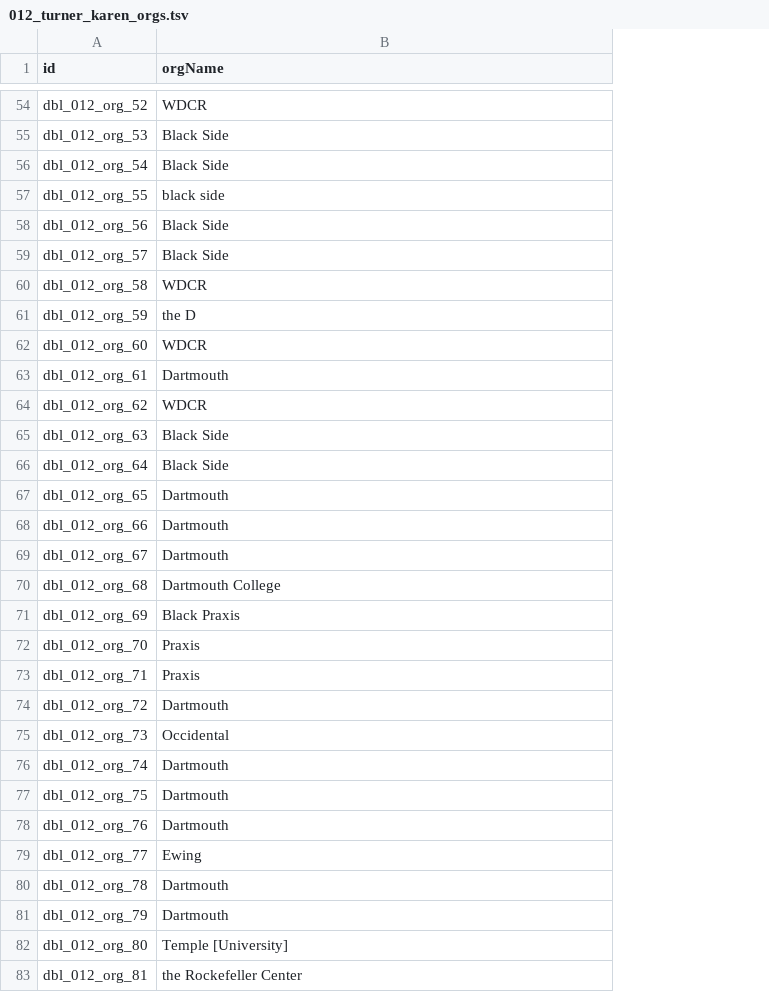
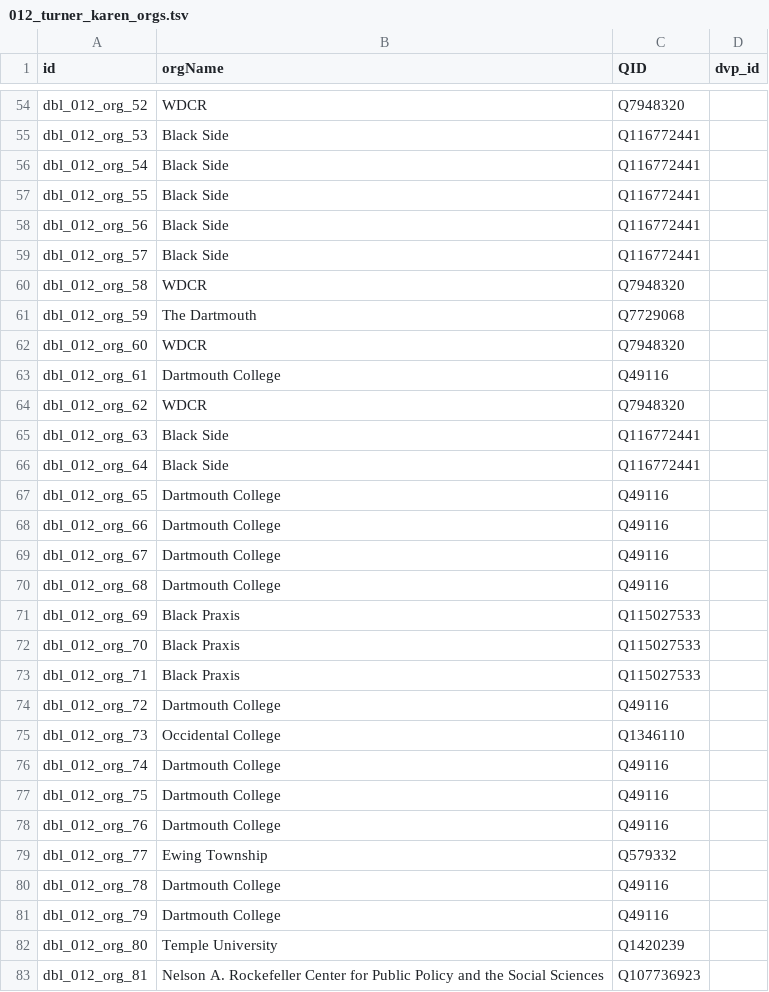
Before and after one commit to Dartmouth-Digital-History-Initiative/DBL-Encoding, a TSV file: tsv/012_turner_karen_orgs.tsv, drawn as a sheet; only a part is shown, gaps mark what is left out; the diff covers the shown part only; the diff names each change by its address in the sheet, - before the commit and + after, or states it on an @@ line.

Commit message:
Update 012_turner_karen_orgs.tsv

```diff
--- a/tsv/012_turner_karen_orgs.tsv
+++ b/tsv/012_turner_karen_orgs.tsv
+column C (QID), rows 54-83: Q7948320 | Q116772441 | Q116772441 | Q116772441 | Q116772441 | Q116772441 | Q7948320 | Q7729068 | Q7948320 | Q49116 | Q7948320 | Q116772441 | Q116772441 | Q49116 | Q49116 | Q49116 | Q49116 | Q115027533 | Q115027533 | Q115027533 | Q49116 | Q1346110 | Q49116 | Q49116 | Q49116 | Q579332 | Q49116 | Q49116 | Q1420239 | Q107736923
+column D (dvp_id), empty
-B57 (orgName): black side
+B57 (orgName): Black Side
-B61 (orgName): the D
+B61 (orgName): The Dartmouth
-B63 (orgName): Dartmouth
+B63 (orgName): Dartmouth College
-B67:B69 (orgName): Dartmouth
+B67:B69 (orgName): Dartmouth College
-B72:B73 (orgName): Praxis
+B72:B73 (orgName): Black Praxis
-B74 (orgName): Dartmouth
+B74 (orgName): Dartmouth College
-B75 (orgName): Occidental
+B75 (orgName): Occidental College
-B76:B78 (orgName): Dartmouth
+B76:B78 (orgName): Dartmouth College
-B79 (orgName): Ewing
+B79 (orgName): Ewing Township
-B80:B81 (orgName): Dartmouth
+B80:B81 (orgName): Dartmouth College
-B82 (orgName): Temple [University]
+B82 (orgName): Temple University
-B83 (orgName): the Rockefeller Center
+B83 (orgName): Nelson A. Rockefeller Center for Public Policy and the Social Sciences
```
Also changed, not shown: 105 edited cells elsewhere in this file.
